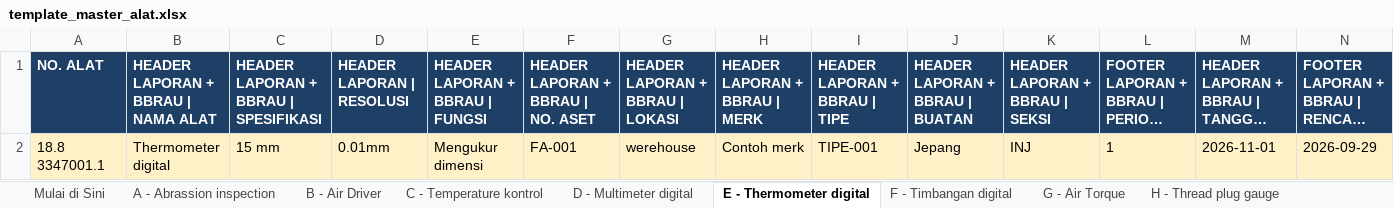
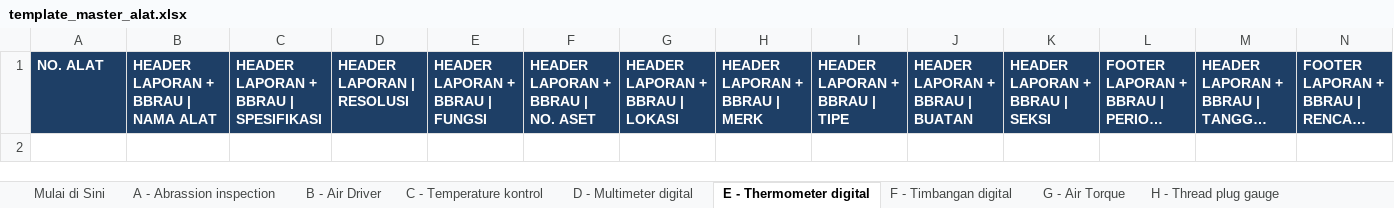
Before and after one commit to affanmaulana04/qa_kalibrasi, an Excel workbook: templates/template_master_alat.xlsx, sheet E - Thermometer digital, drawn as a sheet; only a part is shown; long unchanged cells end in …; values as stored, in another font and other column widths than the file's, no borders; rows hold the shown columns only; the diff names each change by its address in the sheet, - before the commit and + after, or states it on an @@ line.

```diff
--- a/templates/template_master_alat.xlsx (sheet E - Thermometer digital)
+++ b/templates/template_master_alat.xlsx (sheet E - Thermometer digital)
-row 2: 18.8 3347001.1 | Thermometer digital | 15 mm | 0.01mm | Mengukur dimensi | FA-001 | werehouse | Contoh merk | TIPE-001 | Jepang | INJ | 1 | 2026-11-01 | 2026-09-29
```
Also changed, not shown: sheet Mulai di Sini, sheet A - Abrassion inspection, sheet B - Air Driver, sheet D - Multimeter digital, sheet J - Radius gauge, sheet K - Voltage Ultrasonic, 18 more sheets, other sheet tabs, 7 other files.
